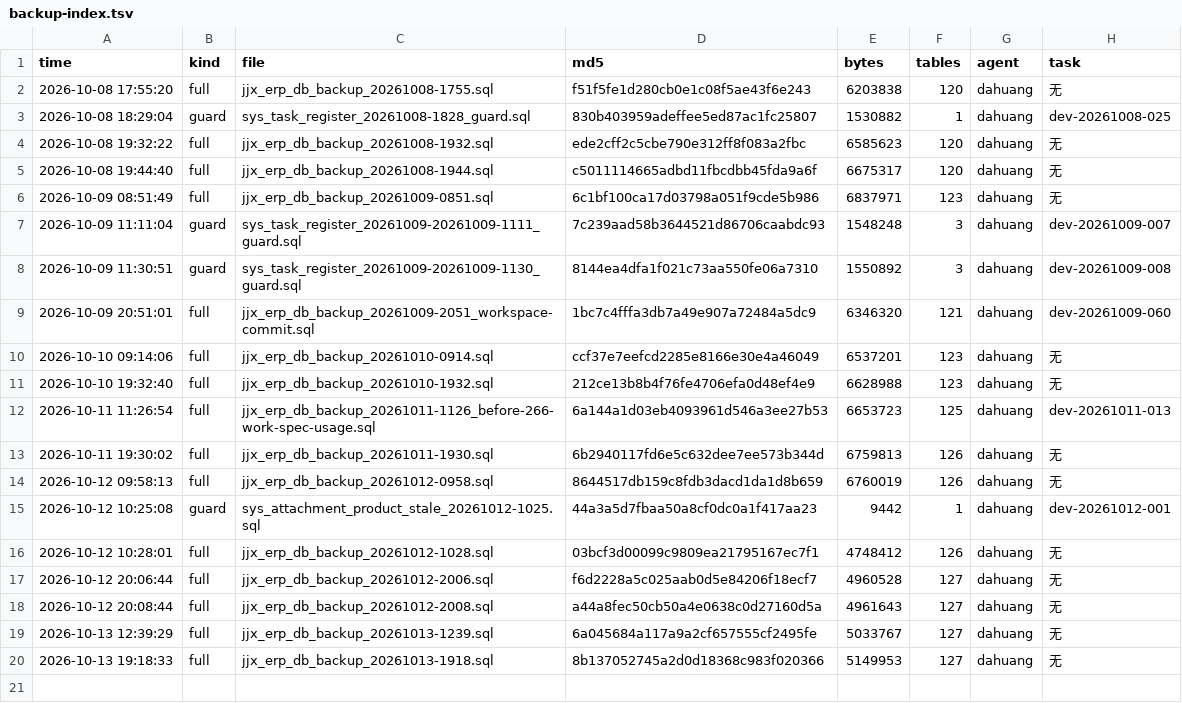
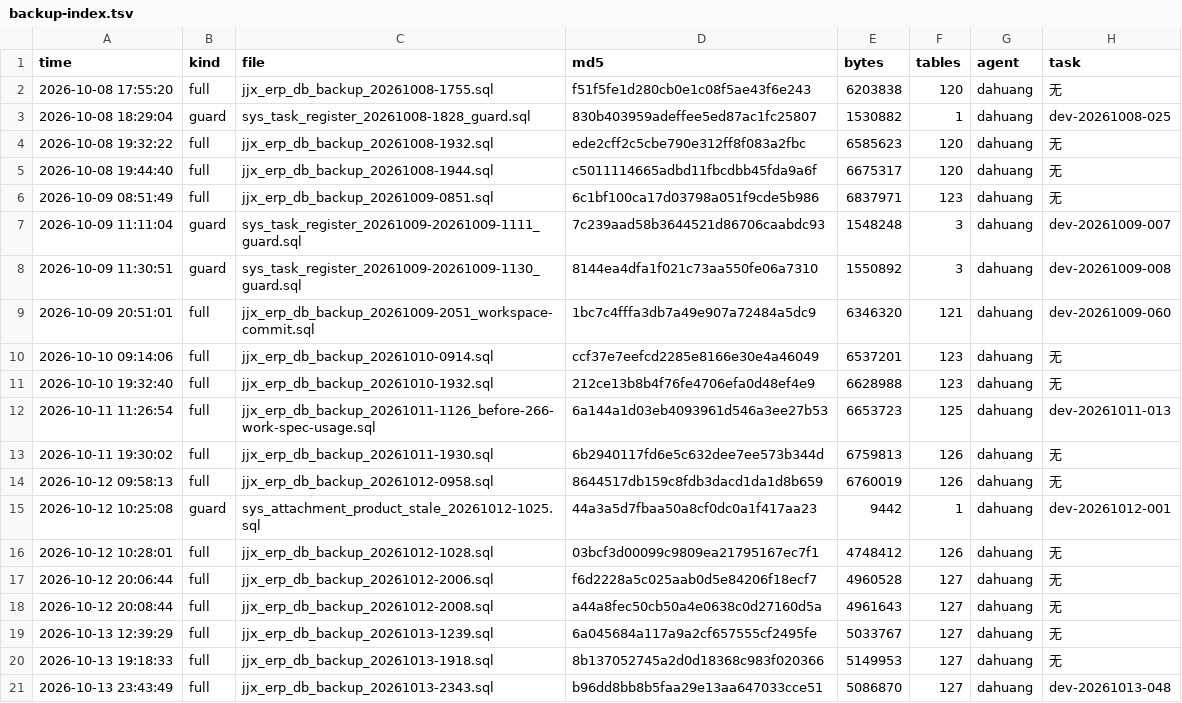
Before and after one commit to HelloLeoLyn/jjx, a TSV file: jjx-docs/sql/backups/backup-index.tsv, drawn as a sheet.

Commit message:
chore(backup): 全库备份 20261013-2343 替换同日 1918（任务码 dev-20261013-048）

```diff
--- a/jjx-docs/sql/backups/backup-index.tsv
+++ b/jjx-docs/sql/backups/backup-index.tsv
@@ -20 +20,2 @@ time	kind	file	md5	bytes	tables	agent	task
 2026-10-13 19:18:33	full	jjx_erp_db_backup_20261013-1918.sql	8b137052745a2d0d18368c983f020366	5149953	127	dahuang	无
+2026-10-13 23:43:49	full	jjx_erp_db_backup_20261013-2343.sql	b96dd8bb8b5faa29e13aa647033cce51	5086870	127	dahuang	dev-20261013-048
```
Also changed, not shown: 2 other files.
